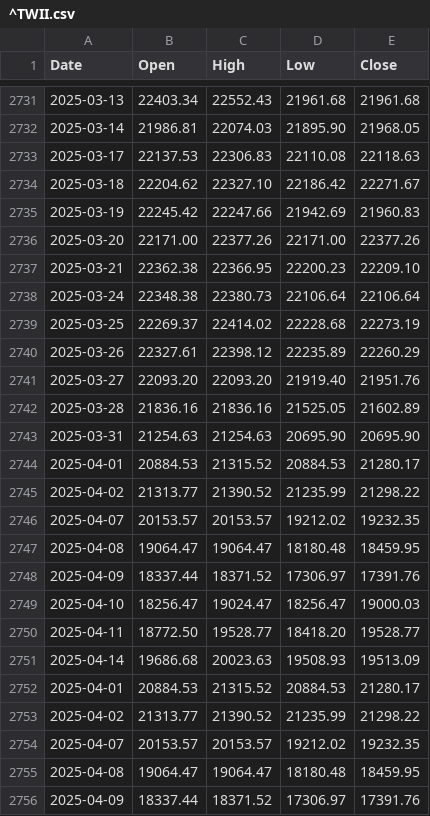
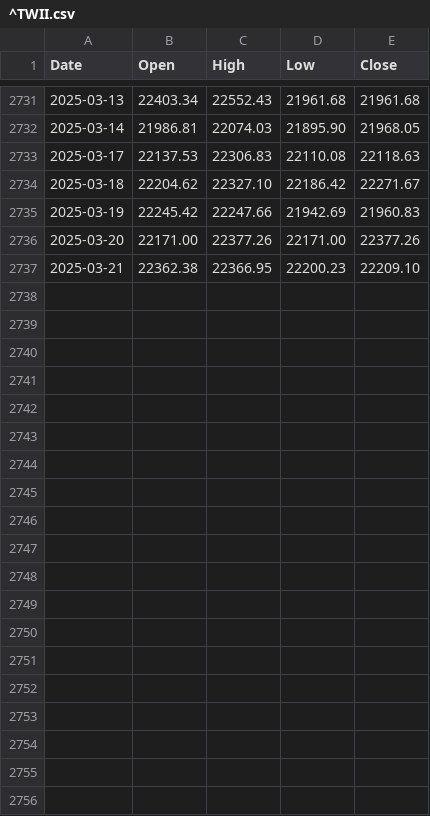
Before and after one commit to 0xD13/Stock-Strategy-Analysis-and-Backtesting, a CSV file: data/twse/^TWII.csv, drawn as a sheet; only a part is shown, gaps mark what is left out; the diff covers the shown part only.

```diff
--- a/data/twse/^TWII.csv
+++ b/data/twse/^TWII.csv
@@ -2737,20 +2737 @@ Date,Open,High,Low,Close
 2025-03-21,22362.38,22366.95,22200.23,22209.10
-2025-03-24,22348.38,22380.73,22106.64,22106.64
-2025-03-25,22269.37,22414.02,22228.68,22273.19
-2025-03-26,22327.61,22398.12,22235.89,22260.29
-2025-03-27,22093.20,22093.20,21919.40,21951.76
-2025-03-28,21836.16,21836.16,21525.05,21602.89
-2025-03-31,21254.63,21254.63,20695.90,20695.90
-2025-04-01,20884.53,21315.52,20884.53,21280.17
-2025-04-02,21313.77,21390.52,21235.99,21298.22
-2025-04-07,20153.57,20153.57,19212.02,19232.35
-2025-04-08,19064.47,19064.47,18180.48,18459.95
-2025-04-09,18337.44,18371.52,17306.97,17391.76
-2025-04-10,18256.47,19024.47,18256.47,19000.03
-2025-04-11,18772.50,19528.77,18418.20,19528.77
-2025-04-14,19686.68,20023.63,19508.93,19513.09
-2025-04-01,20884.53,21315.52,20884.53,21280.17
-2025-04-02,21313.77,21390.52,21235.99,21298.22
-2025-04-07,20153.57,20153.57,19212.02,19232.35
-2025-04-08,19064.47,19064.47,18180.48,18459.95
-2025-04-09,18337.44,18371.52,17306.97,17391.76
```
Also changed, not shown: 14 removed rows elsewhere in this file, 1 other file.
